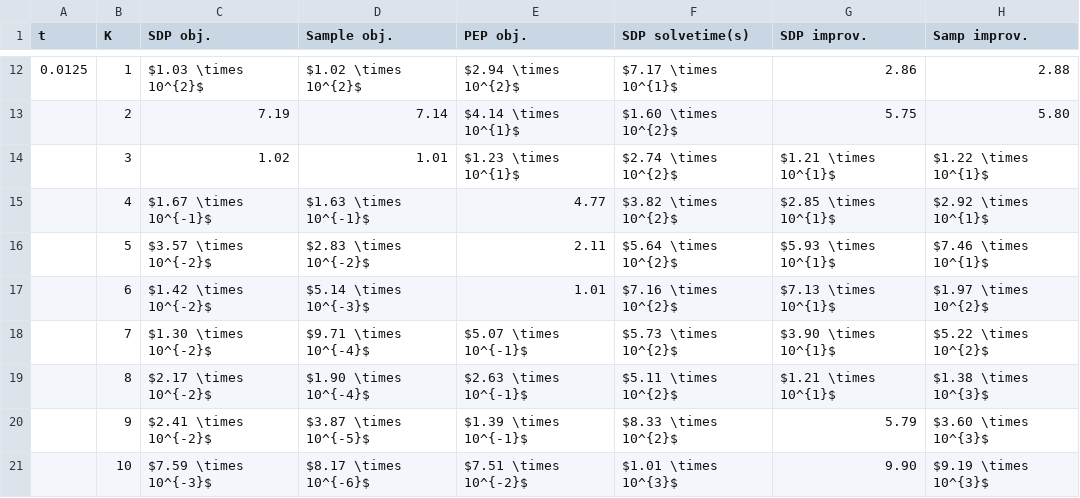
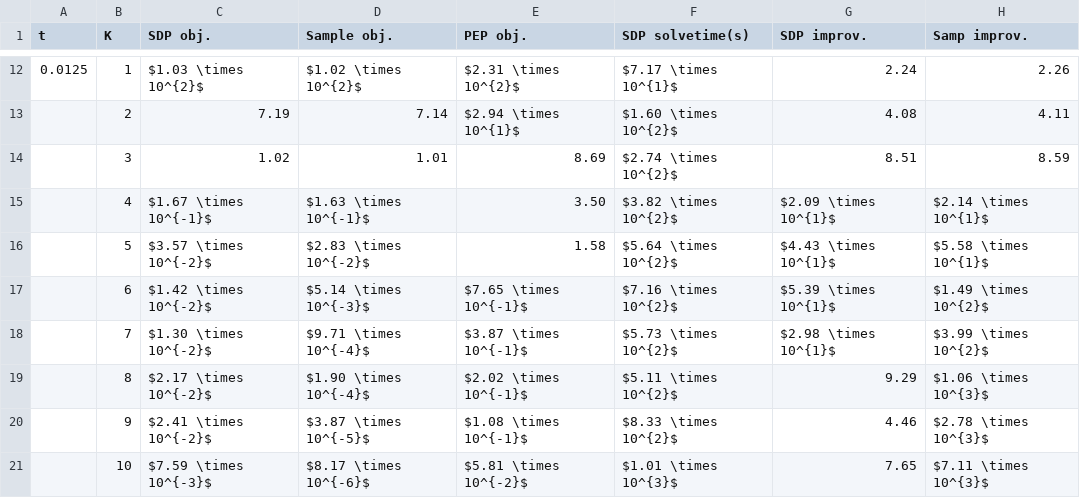
Before and after one commit to stellatogrp/algorithm_verification, a CSV file: paper_experiments/NNLS/data/NNLS_ratio_rounded_pt1.csv, drawn as a sheet; only a part is shown, gaps mark what is left out; the diff covers the shown part only.

Commit message:
final fixes to pep data with quad funcs

```diff
--- a/paper_experiments/NNLS/data/NNLS_ratio_rounded_pt1.csv
+++ b/paper_experiments/NNLS/data/NNLS_ratio_rounded_pt1.csv
@@ -12,10 +12,10 @@ t,K,SDP obj.,Sample obj.,PEP obj.,SDP solvetime(s),SDP improv.,Samp improv.
-0.0125,1,$1.03 \times 10^{2}$,$1.02 \times 10^{2}$,$2.94 \times 10^{2}$,$7.17 \times 10^{1}$,2.86,2.88
-,2,7.19,7.14,$4.14 \times 10^{1}$,$1.60 \times 10^{2}$,5.75,5.80
-,3,1.02,1.01,$1.23 \times 10^{1}$,$2.74 \times 10^{2}$,$1.21 \times 10^{1}$,$1.22 \times 10^{1}$
-,4,$1.67 \times 10^{-1}$,$1.63 \times 10^{-1}$,4.77,$3.82 \times 10^{2}$,$2.85 \times 10^{1}$,$2.92 \times 10^{1}$
-,5,$3.57 \times 10^{-2}$,$2.83 \times 10^{-2}$,2.11,$5.64 \times 10^{2}$,$5.93 \times 10^{1}$,$7.46 \times 10^{1}$
-,6,$1.42 \times 10^{-2}$,$5.14 \times 10^{-3}$,1.01,$7.16 \times 10^{2}$,$7.13 \times 10^{1}$,$1.97 \times 10^{2}$
-,7,$1.30 \times 10^{-2}$,$9.71 \times 10^{-4}$,$5.07 \times 10^{-1}$,$5.73 \times 10^{2}$,$3.90 \times 10^{1}$,$5.22 \times 10^{2}$
-,8,$2.17 \times 10^{-2}$,$1.90 \times 10^{-4}$,$2.63 \times 10^{-1}$,$5.11 \times 10^{2}$,$1.21 \times 10^{1}$,$1.38 \times 10^{3}$
-,9,$2.41 \times 10^{-2}$,$3.87 \times 10^{-5}$,$1.39 \times 10^{-1}$,$8.33 \times 10^{2}$,5.79,$3.60 \times 10^{3}$
-,10,$7.59 \times 10^{-3}$,$8.17 \times 10^{-6}$,$7.51 \times 10^{-2}$,$1.01 \times 10^{3}$,9.90,$9.19 \times 10^{3}$
+0.0125,1,$1.03 \times 10^{2}$,$1.02 \times 10^{2}$,$2.31 \times 10^{2}$,$7.17 \times 10^{1}$,2.24,2.26
+,2,7.19,7.14,$2.94 \times 10^{1}$,$1.60 \times 10^{2}$,4.08,4.11
+,3,1.02,1.01,8.69,$2.74 \times 10^{2}$,8.51,8.59
+,4,$1.67 \times 10^{-1}$,$1.63 \times 10^{-1}$,3.50,$3.82 \times 10^{2}$,$2.09 \times 10^{1}$,$2.14 \times 10^{1}$
+,5,$3.57 \times 10^{-2}$,$2.83 \times 10^{-2}$,1.58,$5.64 \times 10^{2}$,$4.43 \times 10^{1}$,$5.58 \times 10^{1}$
+,6,$1.42 \times 10^{-2}$,$5.14 \times 10^{-3}$,$7.65 \times 10^{-1}$,$7.16 \times 10^{2}$,$5.39 \times 10^{1}$,$1.49 \times 10^{2}$
+,7,$1.30 \times 10^{-2}$,$9.71 \times 10^{-4}$,$3.87 \times 10^{-1}$,$5.73 \times 10^{2}$,$2.98 \times 10^{1}$,$3.99 \times 10^{2}$
+,8,$2.17 \times 10^{-2}$,$1.90 \times 10^{-4}$,$2.02 \times 10^{-1}$,$5.11 \times 10^{2}$,9.29,$1.06 \times 10^{3}$
+,9,$2.41 \times 10^{-2}$,$3.87 \times 10^{-5}$,$1.08 \times 10^{-1}$,$8.33 \times 10^{2}$,4.46,$2.78 \times 10^{3}$
+,10,$7.59 \times 10^{-3}$,$8.17 \times 10^{-6}$,$5.81 \times 10^{-2}$,$1.01 \times 10^{3}$,7.65,$7.11 \times 10^{3}$
```
Also changed, not shown: 60 edited cells elsewhere in this file, paper_experiments/NNLS/data/NNLS_ratio_rounded_pt2.csv.
